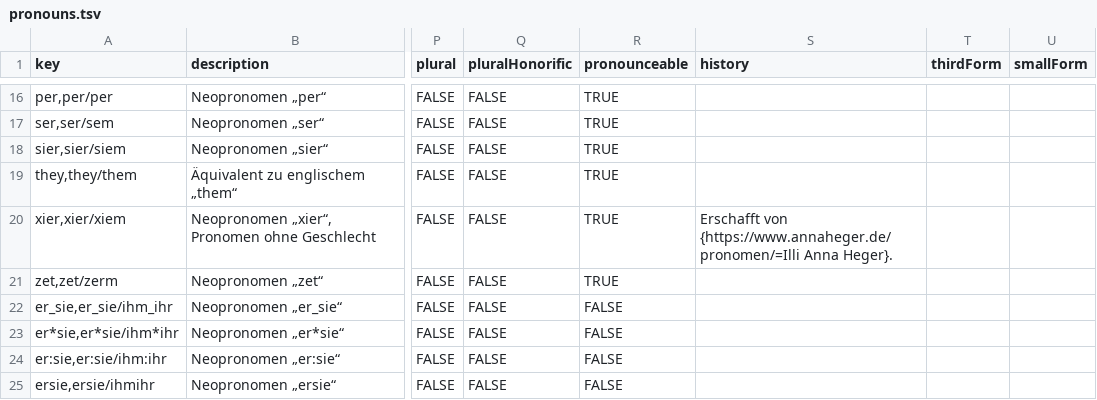
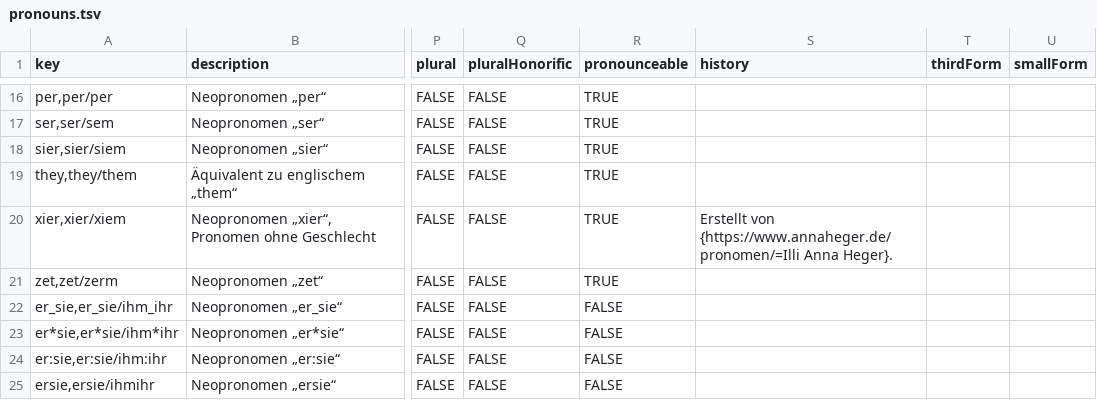
Before and after one commit to tutking24/pronounspage, a TSV file: locale/de/pronouns/pronouns.tsv, drawn as a sheet; only a part is shown, gaps mark what is left out; the diff names each change by its address in the sheet, - before the commit and + after, or states it on an @@ line.

Commit message:
[de][pronouns] some small fixes

```diff
--- a/locale/de/pronouns/pronouns.tsv
+++ b/locale/de/pronouns/pronouns.tsv
-S20 (history): Erschafft von {https://www.annaheger.de/pronomen/=Illi…
+S20 (history): Erstellt von {https://www.annaheger.de/pronomen/=Illi…
```
Also changed, not shown: 1 other file.
